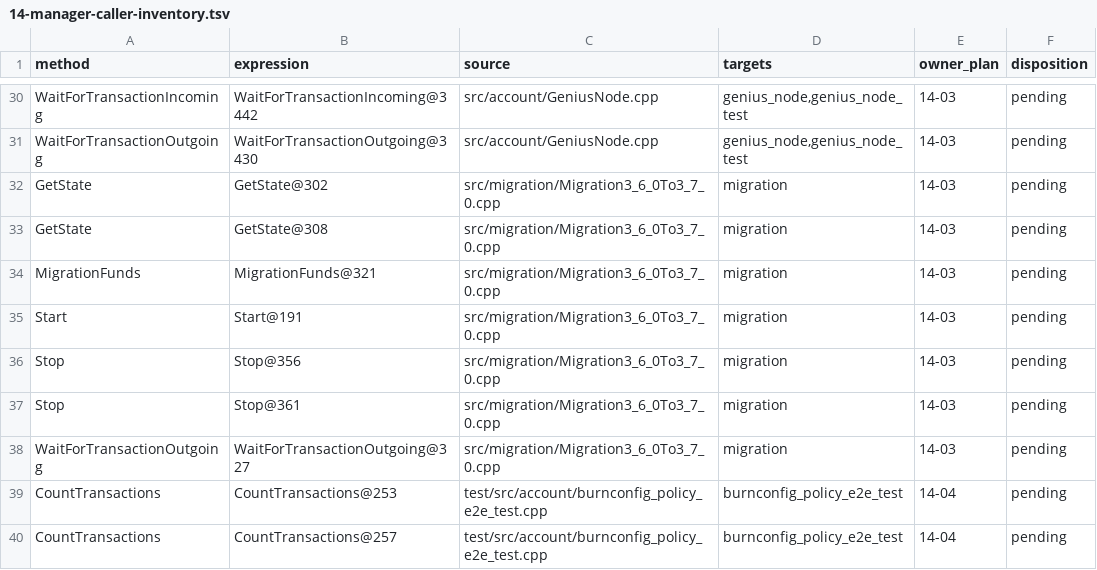
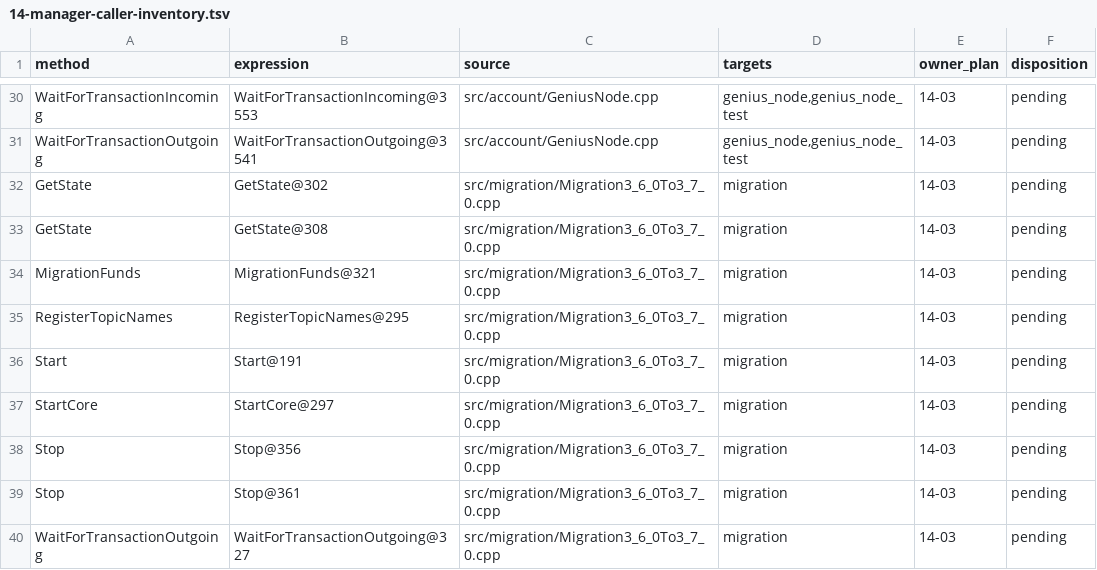
Before and after one commit to GeniusVentures/SuperGenius, a TSV file: .planning/phases/14-account-generation-publication-and-retired-manager-lifecycle/14-manager-caller-inventory.tsv, drawn as a sheet; only a part is shown, gaps mark what is left out; the shorter side is filled out with more unchanged rows; the diff covers the shown part only; the diff names each change by its address in the sheet, - before the commit and + after, or states it on an @@ line.

Commit message:
chore(14-03): reconcile manager caller inventory
- Refresh production caller locations and mapped targets\n- Add owner and migration completeness audit gates

```diff
--- a/.planning/phases/14-account-generation-publication-and-retired-manager-lifecycle/14-manager-caller-inventory.tsv
+++ b/.planning/phases/14-account-generation-publication-and-retired-manager-lifecycle/14-manager-caller-inventory.tsv
-B30 (expression): WaitForTransactionIncoming@3442
+B30 (expression): WaitForTransactionIncoming@3553
-B31 (expression): WaitForTransactionOutgoing@3430
+B31 (expression): WaitForTransactionOutgoing@3541
+row 35: RegisterTopicNames | RegisterTopicNames@295 | src/migration/Migration3_6_0To3_7_0.cpp | migration | 14-03 | pending
+row 37: StartCore | StartCore@297 | src/migration/Migration3_6_0To3_7_0.cpp | migration | 14-03 | pending
```
Also changed, not shown: 27 edited cells elsewhere in this file, 1 other file.
